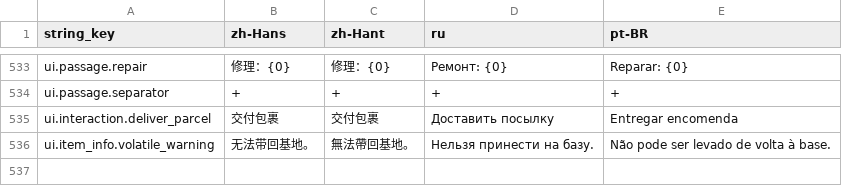
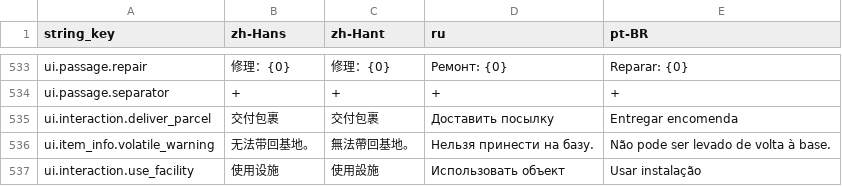
Before and after one commit to octopus7/extraction_shooter, a CSV file: TunaSweeper/Content/Data/Translations/UITextStrings.csv, drawn as a sheet; only a part is shown, gaps mark what is left out; the diff names each change by its address in the sheet, - before the commit and + after, or states it on an @@ line.

```diff
--- a/TunaSweeper/Content/Data/Translations/UITextStrings.csv
+++ b/TunaSweeper/Content/Data/Translations/UITextStrings.csv
+row 537: ui.interaction.use_facility | 使用设施 | 使用設施 | Использовать объект | Usar instalação
```
Also changed, not shown: TunaSweeper/Content/Data/UITextStrings.csv, 24 other files.
